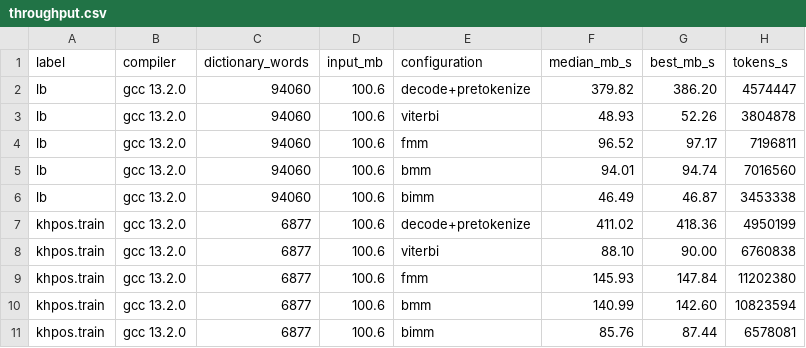
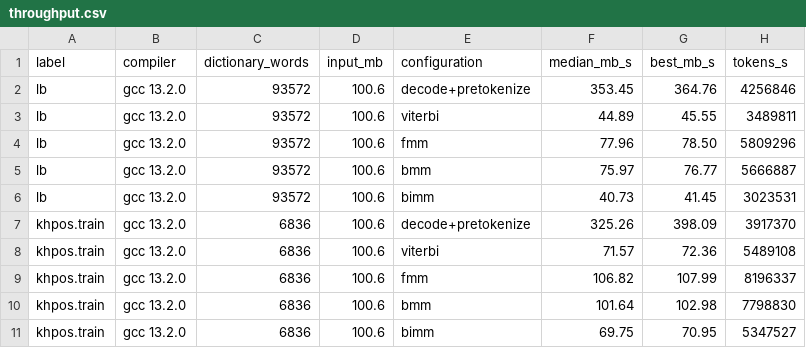
Before and after one commit to organi-cs/khseg, a CSV file: bench/results/throughput.csv, drawn as a sheet.

Commit message:
docs(bench): refresh results with normalization on
Regenerated bench/results/accuracy.md and throughput.md with the current
defaults. Normalization moves every F1 score by less than 0.1 point on
khPOS and ALT and costs about 10% of Viterbi speed. README and design
notes now cover normalization, -j, the Python API and what is still
missing (the ICU comparison).

```diff
--- a/bench/results/throughput.csv
+++ b/bench/results/throughput.csv
@@ -1,11 +1,11 @@
 label,compiler,dictionary_words,input_mb,configuration,median_mb_s,best_mb_s,tokens_s
-lb,"gcc 13.2.0",94060,100.6,decode+pretokenize,379.82,386.20,4574447
-lb,"gcc 13.2.0",94060,100.6,viterbi,48.93,52.26,3804878
-lb,"gcc 13.2.0",94060,100.6,fmm,96.52,97.17,7196811
-lb,"gcc 13.2.0",94060,100.6,bmm,94.01,94.74,7016560
-lb,"gcc 13.2.0",94060,100.6,bimm,46.49,46.87,3453338
-khpos.train,"gcc 13.2.0",6877,100.6,decode+pretokenize,411.02,418.36,4950199
-khpos.train,"gcc 13.2.0",6877,100.6,viterbi,88.10,90.00,6760838
-khpos.train,"gcc 13.2.0",6877,100.6,fmm,145.93,147.84,11202380
-khpos.train,"gcc 13.2.0",6877,100.6,bmm,140.99,142.60,10823594
-khpos.train,"gcc 13.2.0",6877,100.6,bimm,85.76,87.44,6578081
+lb,"gcc 13.2.0",93572,100.6,decode+pretokenize,353.45,364.76,4256846
+lb,"gcc 13.2.0",93572,100.6,viterbi,44.89,45.55,3489811
+lb,"gcc 13.2.0",93572,100.6,fmm,77.96,78.50,5809296
+lb,"gcc 13.2.0",93572,100.6,bmm,75.97,76.77,5666887
+lb,"gcc 13.2.0",93572,100.6,bimm,40.73,41.45,3023531
+khpos.train,"gcc 13.2.0",6836,100.6,decode+pretokenize,325.26,398.09,3917370
+khpos.train,"gcc 13.2.0",6836,100.6,viterbi,71.57,72.36,5489108
+khpos.train,"gcc 13.2.0",6836,100.6,fmm,106.82,107.99,8196337
+khpos.train,"gcc 13.2.0",6836,100.6,bmm,101.64,102.98,7798830
+khpos.train,"gcc 13.2.0",6836,100.6,bimm,69.75,70.95,5347527
```
Also changed, not shown: 4 other files.
